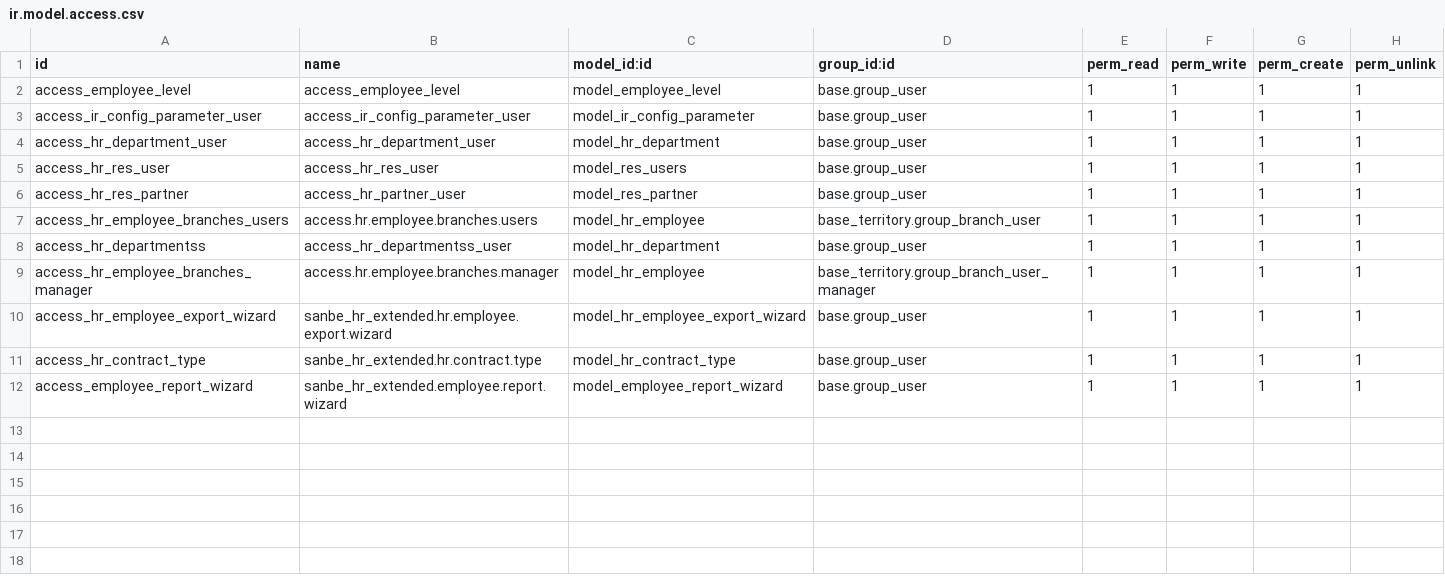
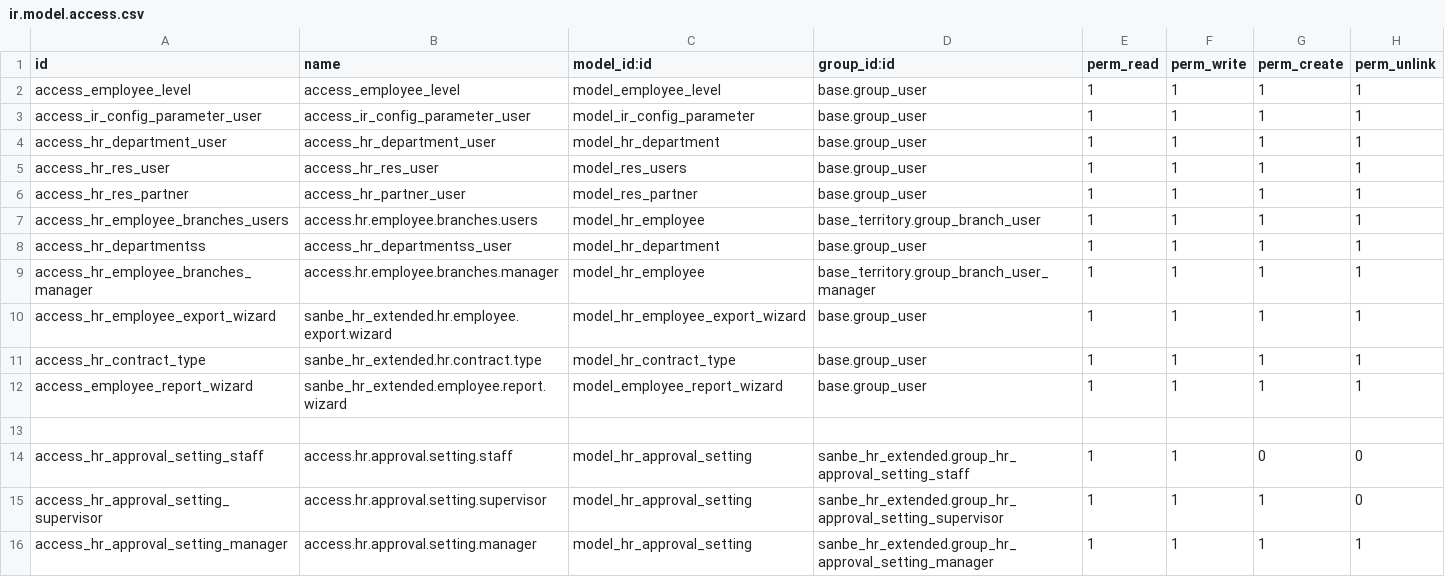
Before and after one commit to rohimoz28/SANBE-HRMS, a CSV file: sanbe_hr_extended/security/ir.model.access.csv, drawn as a sheet; the diff names each change by its address in the sheet, - before the commit and + after, or states it on an @@ line.

Commit message:
[FEAT] PAM : Create New Menu Setting Approval

```diff
--- a/sanbe_hr_extended/security/ir.model.access.csv
+++ b/sanbe_hr_extended/security/ir.model.access.csv
+row 13: (empty)
+row 14: access_hr_approval_setting_staff | access.hr.approval.setting.staff | model_hr_approval_setting | sanbe_hr_extended.group_hr_approval_setting_staff | 1 | 1 | 0 | 0
+row 15: access_hr_approval_setting_supervisor | access.hr.approval.setting.supervisor | model_hr_approval_setting | sanbe_hr_extended.group_hr_approval_setting_supervisor | 1 | 1 | 1 | 0
+row 16: access_hr_approval_setting_manager | access.hr.approval.setting.manager | model_hr_approval_setting | sanbe_hr_extended.group_hr_approval_setting_manager | 1 | 1 | 1 | 1
```
Also changed, not shown: 5 other files.
